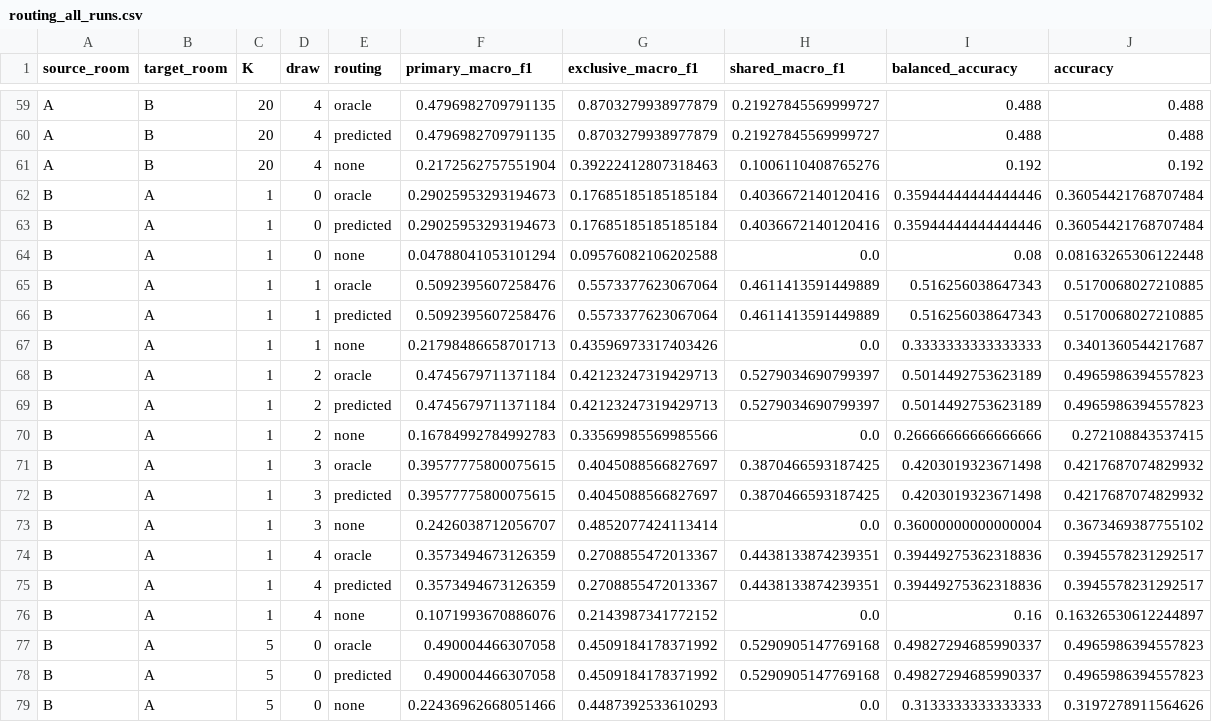
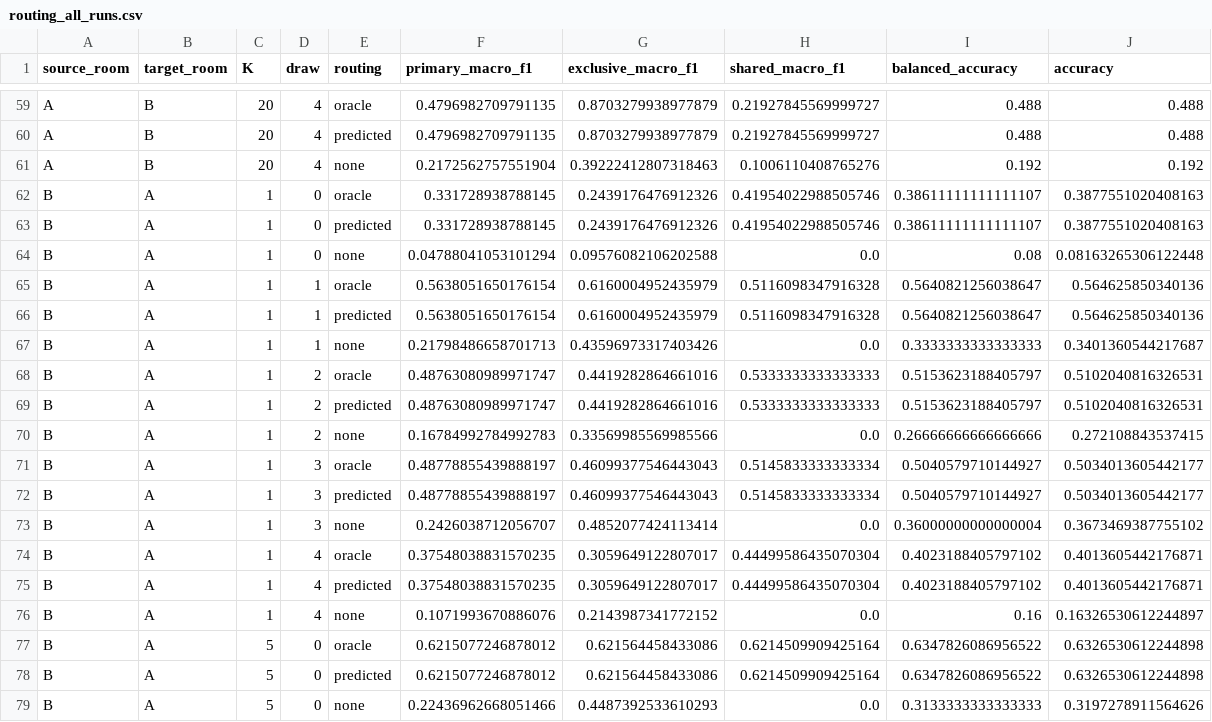
Before and after one commit to Krisna-Sah-Teli/cross-room-few-shot-adaptation, a CSV file: App/results/task3/routing_all_runs.csv, drawn as a sheet; only a part is shown, gaps mark what is left out; the diff covers the shown part only.

```diff
--- a/App/results/task3/routing_all_runs.csv
+++ b/App/results/task3/routing_all_runs.csv
@@ -61,19 +61,19 @@ A,B,20,4,predicted,0.4796982709791135,0.8703279938977879,0.21927845569999727,0.4
 A,B,20,4,none,0.2172562757551904,0.39222412807318463,0.1006110408765276,0.192,0.192
-B,A,1,0,oracle,0.29025953293194673,0.17685185185185184,0.4036672140120416,0.35944444444444446,0.36054421768707484
-B,A,1,0,predicted,0.29025953293194673,0.17685185185185184,0.4036672140120416,0.35944444444444446,0.36054421768707484
+B,A,1,0,oracle,0.331728938788145,0.2439176476912326,0.41954022988505746,0.38611111111111107,0.3877551020408163
+B,A,1,0,predicted,0.331728938788145,0.2439176476912326,0.41954022988505746,0.38611111111111107,0.3877551020408163
 B,A,1,0,none,0.04788041053101294,0.09576082106202588,0.0,0.08,0.08163265306122448
-B,A,1,1,oracle,0.5092395607258476,0.5573377623067064,0.4611413591449889,0.516256038647343,0.5170068027210885
-B,A,1,1,predicted,0.5092395607258476,0.5573377623067064,0.4611413591449889,0.516256038647343,0.5170068027210885
+B,A,1,1,oracle,0.5638051650176154,0.6160004952435979,0.5116098347916328,0.5640821256038647,0.564625850340136
+B,A,1,1,predicted,0.5638051650176154,0.6160004952435979,0.5116098347916328,0.5640821256038647,0.564625850340136
 B,A,1,1,none,0.21798486658701713,0.43596973317403426,0.0,0.3333333333333333,0.3401360544217687
-B,A,1,2,oracle,0.4745679711371184,0.42123247319429713,0.5279034690799397,0.5014492753623189,0.4965986394557823
-B,A,1,2,predicted,0.4745679711371184,0.42123247319429713,0.5279034690799397,0.5014492753623189,0.4965986394557823
+B,A,1,2,oracle,0.48763080989971747,0.4419282864661016,0.5333333333333333,0.5153623188405797,0.5102040816326531
+B,A,1,2,predicted,0.48763080989971747,0.4419282864661016,0.5333333333333333,0.5153623188405797,0.5102040816326531
 B,A,1,2,none,0.16784992784992783,0.33569985569985566,0.0,0.26666666666666666,0.272108843537415
-B,A,1,3,oracle,0.39577775800075615,0.4045088566827697,0.3870466593187425,0.4203019323671498,0.4217687074829932
-B,A,1,3,predicted,0.39577775800075615,0.4045088566827697,0.3870466593187425,0.4203019323671498,0.4217687074829932
+B,A,1,3,oracle,0.48778855439888197,0.46099377546443043,0.5145833333333334,0.5040579710144927,0.5034013605442177
+B,A,1,3,predicted,0.48778855439888197,0.46099377546443043,0.5145833333333334,0.5040579710144927,0.5034013605442177
 B,A,1,3,none,0.2426038712056707,0.4852077424113414,0.0,0.36000000000000004,0.3673469387755102
-B,A,1,4,oracle,0.3573494673126359,0.2708855472013367,0.4438133874239351,0.39449275362318836,0.3945578231292517
-B,A,1,4,predicted,0.3573494673126359,0.2708855472013367,0.4438133874239351,0.39449275362318836,0.3945578231292517
+B,A,1,4,oracle,0.37548038831570235,0.3059649122807017,0.44499586435070304,0.4023188405797102,0.4013605442176871
+B,A,1,4,predicted,0.37548038831570235,0.3059649122807017,0.44499586435070304,0.4023188405797102,0.4013605442176871
 B,A,1,4,none,0.1071993670886076,0.2143987341772152,0.0,0.16,0.16326530612244897
-B,A,5,0,oracle,0.490004466307058,0.4509184178371992,0.5290905147769168,0.49827294685990337,0.4965986394557823
-B,A,5,0,predicted,0.490004466307058,0.4509184178371992,0.5290905147769168,0.49827294685990337,0.4965986394557823
+B,A,5,0,oracle,0.6215077246878012,0.621564458433086,0.6214509909425164,0.6347826086956522,0.6326530612244898
+B,A,5,0,predicted,0.6215077246878012,0.621564458433086,0.6214509909425164,0.6347826086956522,0.6326530612244898
 B,A,5,0,none,0.22436962668051466,0.4487392533610293,0.0,0.3133333333333333,0.3197278911564626
```
Also changed, not shown: 140 edited cells elsewhere in this file, App/results/task3/metrics.csv, App/results/task3/predictions_B_to_A_K1.csv, 21 other files.
